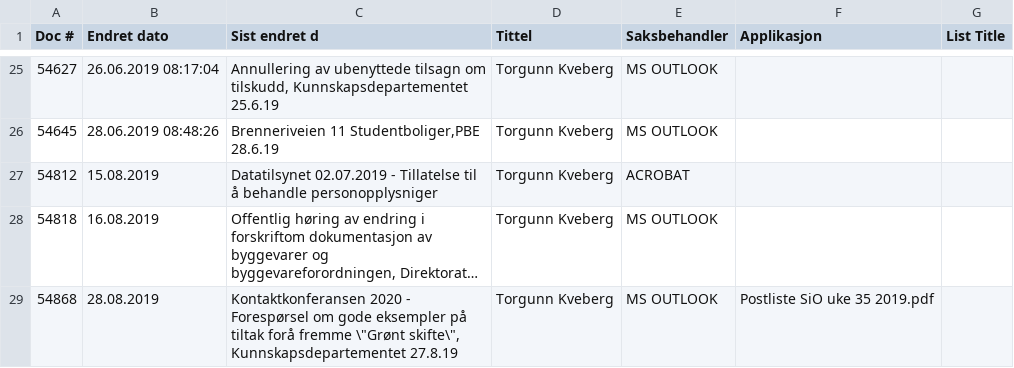
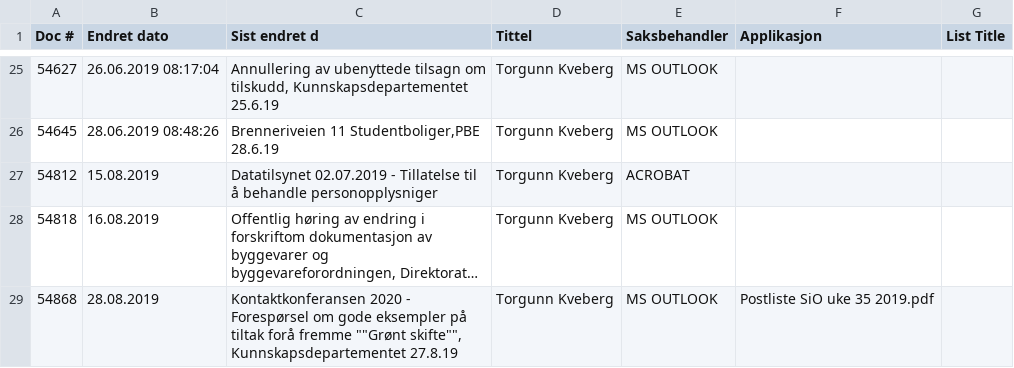
Before and after one commit to petterreinholdtsen/postliste-sioa-qa, a TSV file: postjournal-sioa-2019.tsv, drawn as a sheet; only a part is shown, gaps mark what is left out; long unchanged cells end in …; the diff names each change by its address in the sheet, - before the commit and + after, or states it on an @@ line.

Commit message:
Test if double quotes make github tsv view happeri.

```diff
--- a/postjournal-sioa-2019.tsv
+++ b/postjournal-sioa-2019.tsv
-C29 (Sist endret d): …forå fremme \"Grønt skifte\", Kunnskapsdepartementet 27.8.19
+C29 (Sist endret d): …forå fremme ""Grønt skifte"", Kunnskapsdepartementet 27.8.19
```
